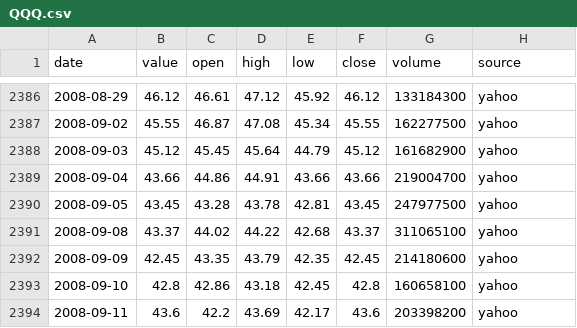
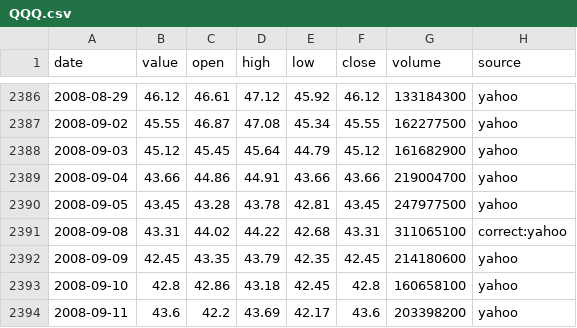
Before and after one commit to stonebridgelin/market-risk, a CSV file: data/market/daily/QQQ.csv, drawn as a sheet; only a part is shown, gaps mark what is left out.

```diff
--- a/data/market/daily/QQQ.csv
+++ b/data/market/daily/QQQ.csv
@@ -2390,3 +2390,3 @@ date,value,open,high,low,close,volume,source
 2008-09-05,43.45,43.28,43.78,42.81,43.45,247977500,yahoo
-2008-09-08,43.37,44.02,44.22,42.68,43.37,311065100,yahoo
+2008-09-08,43.31,44.02,44.22,42.68,43.31,311065100,correct:yahoo
 2008-09-09,42.45,43.35,43.79,42.35,42.45,214180600,yahoo
```
Also changed, not shown: data/market/daily/RSP.csv, data/market/daily/SPY.csv, 14 other files.
